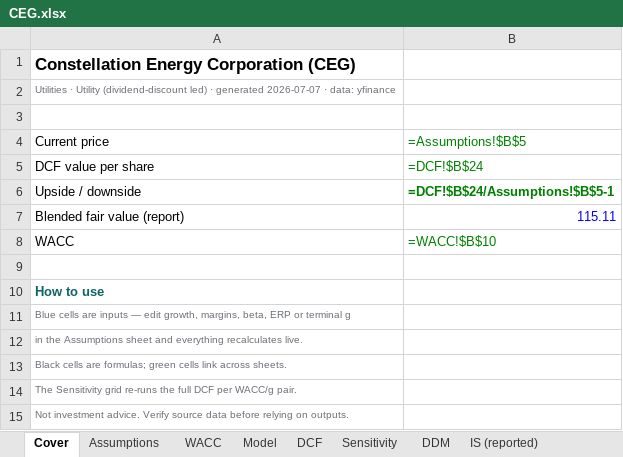
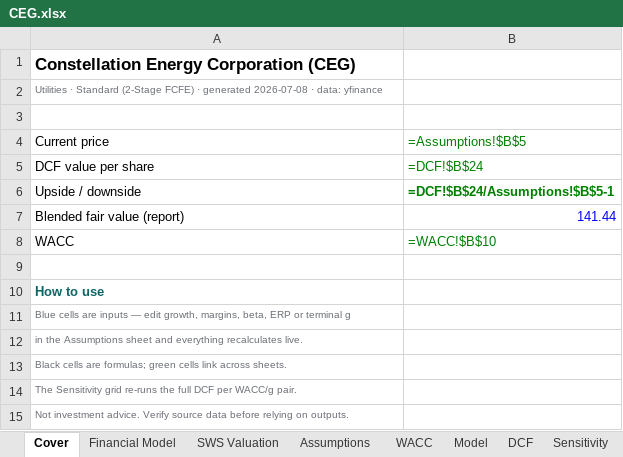
Before and after one commit to Perez849/SuperAnalyst, an Excel workbook: docs/reports/CEG.xlsx, sheet Cover, drawn as a sheet; values as stored, in another font and other column widths than the file's, no borders; formulas without a stored value are shown as written; the diff names each change by its address in the sheet, - before the commit and + after, or states it on an @@ line.

```diff
--- a/docs/reports/CEG.xlsx (sheet Cover)
+++ b/docs/reports/CEG.xlsx (sheet Cover)
-sheet tab: DDM
+sheet tab: Financial Model
+sheet tab: SWS Valuation
-A2: Utilities · Utility (dividend-discount led) · generated 2026-07-07 · data:…
+A2: Utilities · Standard (2-Stage FCFE) · generated 2026-07-08 · data:…
-B7: 115.11
+B7: 141.44
```
Also changed, not shown: sheet Sensitivity, sheet Assumptions, sheet DCF, sheet Model, 4 other files.
